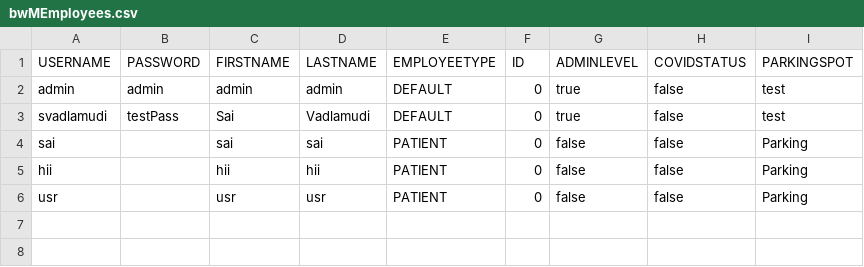
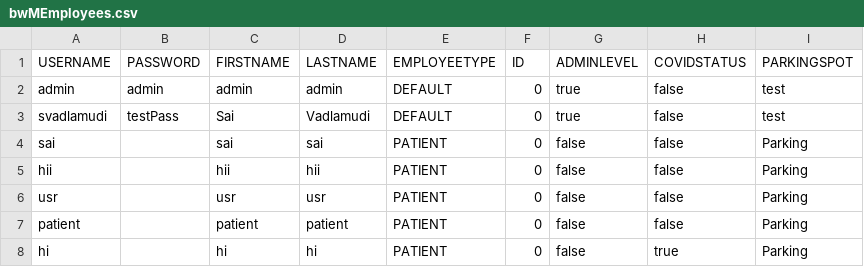
Before and after one commit to dacs30/software-engineering-project, a CSV file: data/bwMEmployees.csv, drawn as a sheet; the diff names each change by its address in the sheet, - before the commit and + after, or states it on an @@ line.

Commit message:
create employee always

```diff
--- a/data/bwMEmployees.csv
+++ b/data/bwMEmployees.csv
+row 7: patient |  | patient | patient | PATIENT | 0 | false | false | Parking
+row 8: hi |  | hi | hi | PATIENT | 0 | false | true | Parking
```
Also changed, not shown: data/services/COVIDsurvey.csv, 10 other files.
